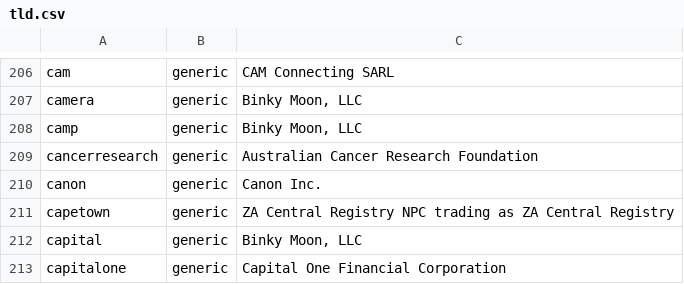
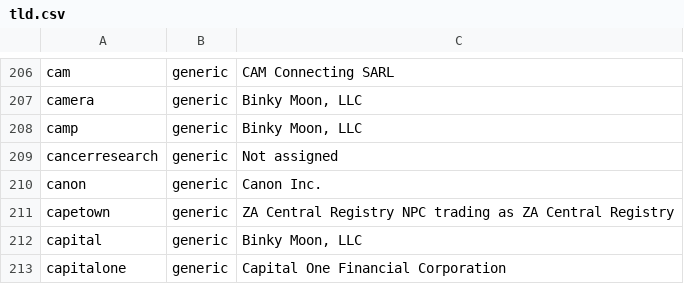
Before and after one commit to gh0stwizard/iana-tld-extractor, a CSV file: tld.csv, drawn as a sheet; only a part is shown, gaps mark what is left out.

```diff
--- a/tld.csv
+++ b/tld.csv
@@ -208,3 +208,3 @@
 "camp","generic","Binky Moon, LLC"
-"cancerresearch","generic","Australian Cancer Research Foundation"
+"cancerresearch","generic","Not assigned"
 "canon","generic","Canon Inc."
```
Also changed, not shown: raw.csv.
